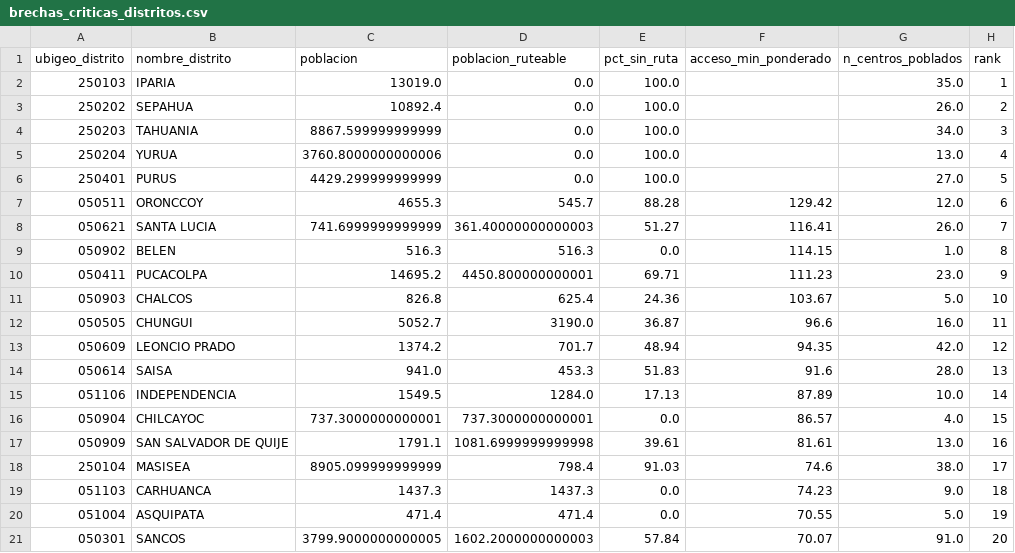
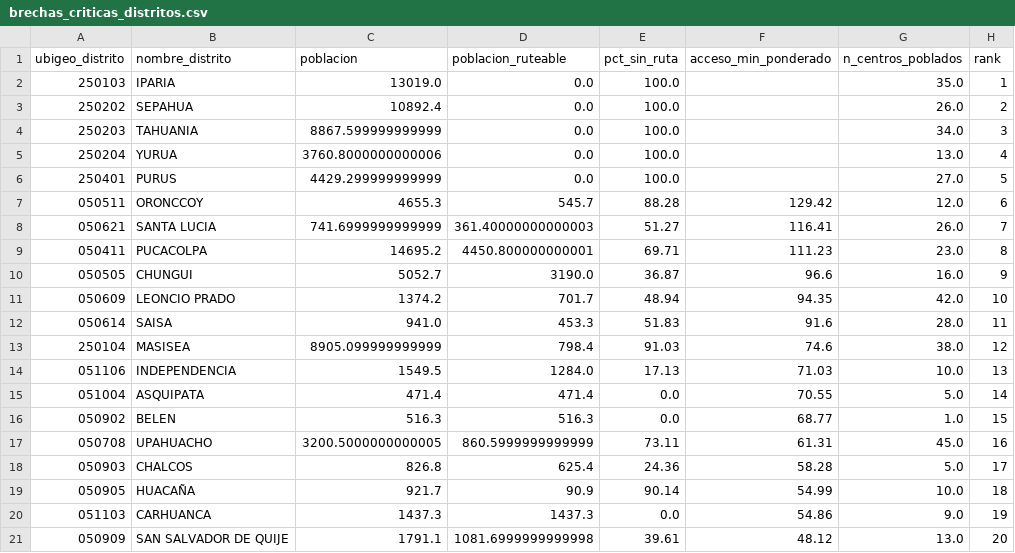
Before and after one commit to leruizdelavegat-max/proyecto-acceso-salud, a CSV file: data/outputs/brechas_criticas_distritos.csv, drawn as a sheet.

```diff
--- a/data/outputs/brechas_criticas_distritos.csv
+++ b/data/outputs/brechas_criticas_distritos.csv
@@ -8,14 +8,14 @@
 050621,SANTA LUCIA,741.6999999999999,361.40000000000003,51.27,116.41,26.0,7
-050902,BELEN,516.3,516.3,0.0,114.15,1.0,8
-050411,PUCACOLPA,14695.2,4450.800000000001,69.71,111.23,23.0,9
-050903,CHALCOS,826.8,625.4,24.36,103.67,5.0,10
-050505,CHUNGUI,5052.7,3190.0,36.87,96.6,16.0,11
-050609,LEONCIO PRADO,1374.2,701.7,48.94,94.35,42.0,12
-050614,SAISA,941.0,453.3,51.83,91.6,28.0,13
-051106,INDEPENDENCIA,1549.5,1284.0,17.13,87.89,10.0,14
-050904,CHILCAYOC,737.3000000000001,737.3000000000001,0.0,86.57,4.0,15
-050909,SAN SALVADOR DE QUIJE,1791.1,1081.6999999999998,39.61,81.61,13.0,16
-250104,MASISEA,8905.099999999999,798.4,91.03,74.6,38.0,17
-051103,CARHUANCA,1437.3,1437.3,0.0,74.23,9.0,18
-051004,ASQUIPATA,471.4,471.4,0.0,70.55,5.0,19
-050301,SANCOS,3799.9000000000005,1602.2000000000003,57.84,70.07,91.0,20
+050411,PUCACOLPA,14695.2,4450.800000000001,69.71,111.23,23.0,8
+050505,CHUNGUI,5052.7,3190.0,36.87,96.6,16.0,9
+050609,LEONCIO PRADO,1374.2,701.7,48.94,94.35,42.0,10
+050614,SAISA,941.0,453.3,51.83,91.6,28.0,11
+250104,MASISEA,8905.099999999999,798.4,91.03,74.6,38.0,12
+051106,INDEPENDENCIA,1549.5,1284.0,17.13,71.03,10.0,13
+051004,ASQUIPATA,471.4,471.4,0.0,70.55,5.0,14
+050902,BELEN,516.3,516.3,0.0,68.77,1.0,15
+050708,UPAHUACHO,3200.5000000000005,860.5999999999999,73.11,61.31,45.0,16
+050903,CHALCOS,826.8,625.4,24.36,58.28,5.0,17
+050905,HUACAÑA,921.7,90.9,90.14,54.99,10.0,18
+051103,CARHUANCA,1437.3,1437.3,0.0,54.86,9.0,19
+050909,SAN SALVADOR DE QUIJE,1791.1,1081.6999999999998,39.61,48.12,13.0,20
```
Also changed, not shown: data/outputs/acceso_ponderado_distrito.csv, data/outputs/acceso_ponderado_provincia.csv, 45 other files.
